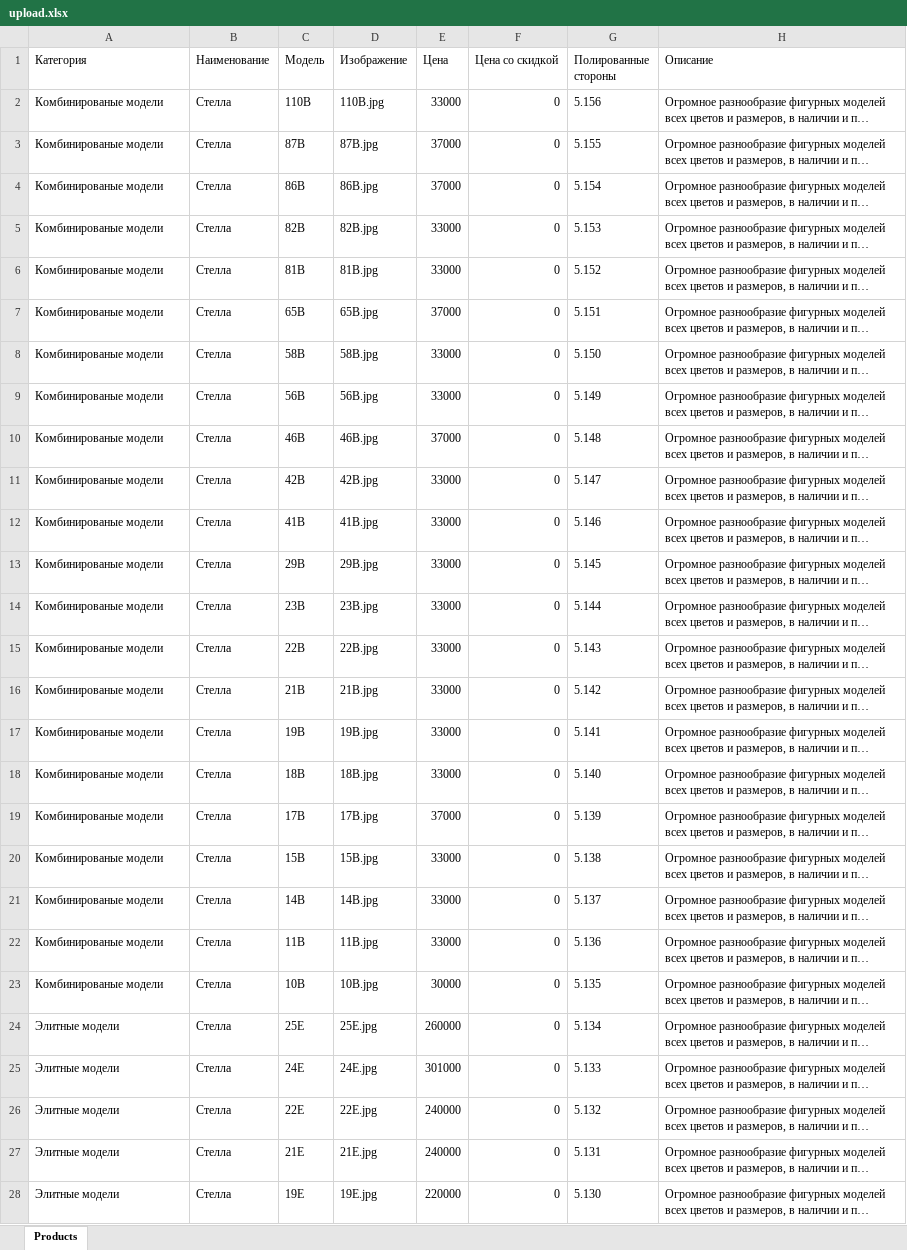
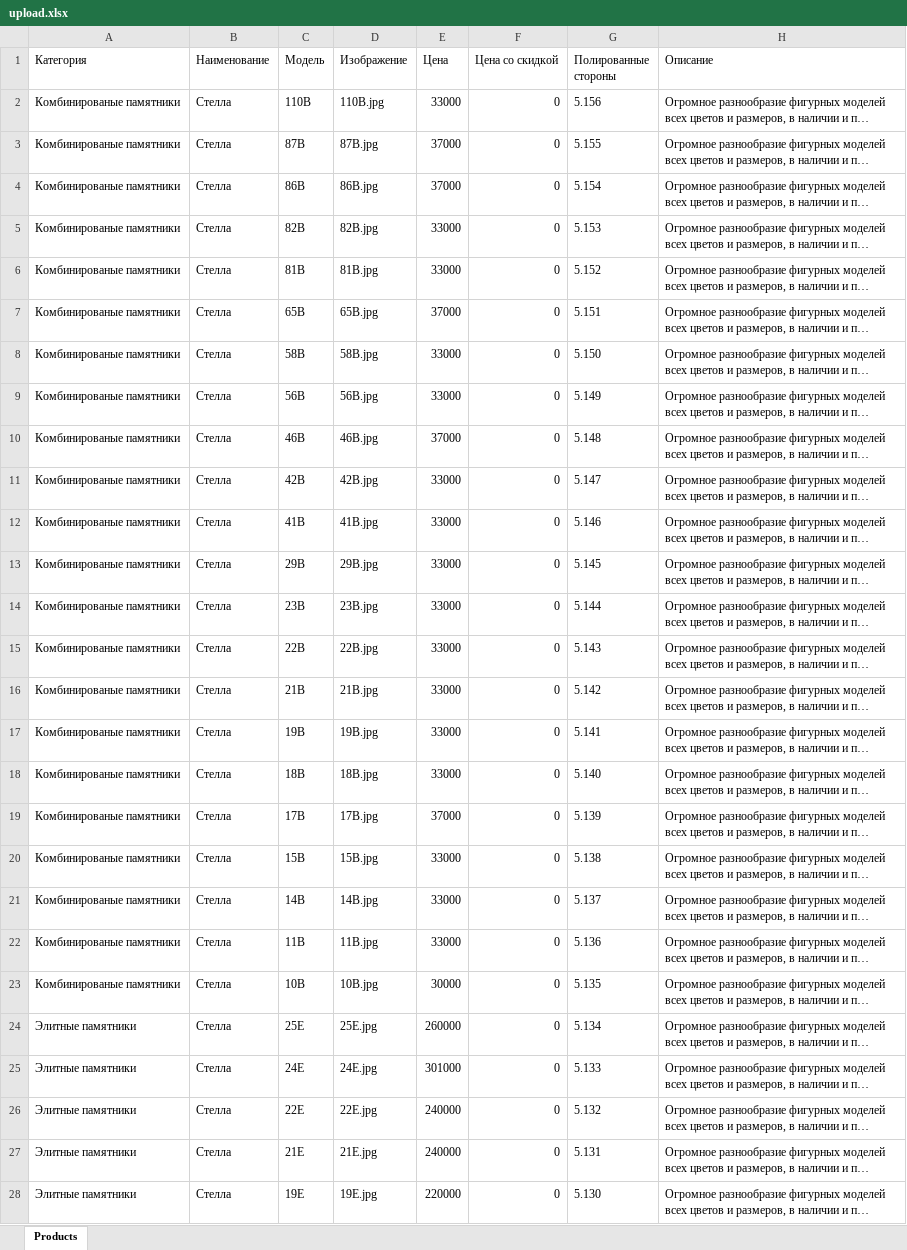
Before and after one commit to avroratomsk/MonumentDjango, an Excel workbook: main/upload/upload.xlsx, sheet Products, drawn as a sheet; only a part is shown; long unchanged cells end in …; values as stored, in another font and other column widths than the file's, no borders; charts and pictures not drawn; the diff covers the shown part only; the diff names each change by its address in the sheet, - before the commit and + after, or states it on an @@ line.

```diff
--- a/main/upload/upload.xlsx (sheet Products)
+++ b/main/upload/upload.xlsx (sheet Products)
-A2:A23 (Категория): Комбинированые модели
+A2:A23 (Категория): Комбинированые памятники
-A24:A28 (Категория): Элитные модели
+A24:A28 (Категория): Элитные памятники
```
Also changed, not shown: 128 edited cells elsewhere in this sheet, 4 other files.
